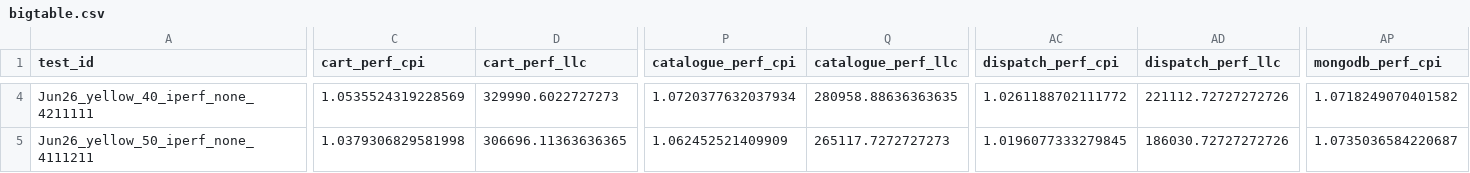
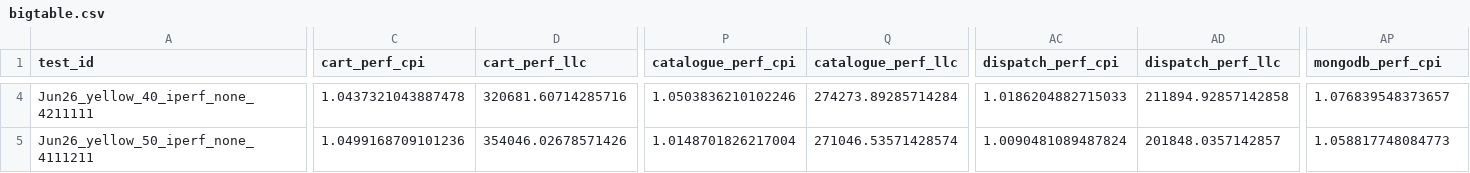
Before and after one commit to pengkang12/Adaptive_Microservice, a CSV file: training_data/bigtable.csv, drawn as a sheet; only a part is shown, gaps mark what is left out; the diff covers the shown part only; the diff names each change by its address in the sheet, - before the commit and + after, or states it on an @@ line.

```diff
--- a/training_data/bigtable.csv
+++ b/training_data/bigtable.csv
-C4 (cart_perf_cpi): 1.0535524319228569
+C4 (cart_perf_cpi): 1.0437321043887478
-D4 (cart_perf_llc): 329990.6022727273
+D4 (cart_perf_llc): 320681.60714285716
-P4 (catalogue_perf_cpi): 1.0720377632037934
+P4 (catalogue_perf_cpi): 1.0503836210102246
-Q4 (catalogue_perf_llc): 280958.88636363635
+Q4 (catalogue_perf_llc): 274273.89285714284
-AC4 (dispatch_perf_cpi): 1.0261188702111772
+AC4 (dispatch_perf_cpi): 1.0186204882715033
-AD4 (dispatch_perf_llc): 221112.72727272726
+AD4 (dispatch_perf_llc): 211894.92857142858
-AP4 (mongodb_perf_cpi): 1.0718249070401582
+AP4 (mongodb_perf_cpi): 1.076839548373657
-C5 (cart_perf_cpi): 1.0379306829581998
+C5 (cart_perf_cpi): 1.0499168709101236
-D5 (cart_perf_llc): 306696.11363636365
+D5 (cart_perf_llc): 354046.02678571426
-P5 (catalogue_perf_cpi): 1.062452521409909
+P5 (catalogue_perf_cpi): 1.0148701826217004
-Q5 (catalogue_perf_llc): 265117.7272727273
+Q5 (catalogue_perf_llc): 271046.53571428574
-AC5 (dispatch_perf_cpi): 1.0196077333279845
+AC5 (dispatch_perf_cpi): 1.0090481089487824
-AD5 (dispatch_perf_llc): 186030.72727272726
+AD5 (dispatch_perf_llc): 201848.0357142857
-AP5 (mongodb_perf_cpi): 1.0735036584220687
+AP5 (mongodb_perf_cpi): 1.058817748084773
```
Also changed, not shown: 154 edited cells elsewhere in this file.
